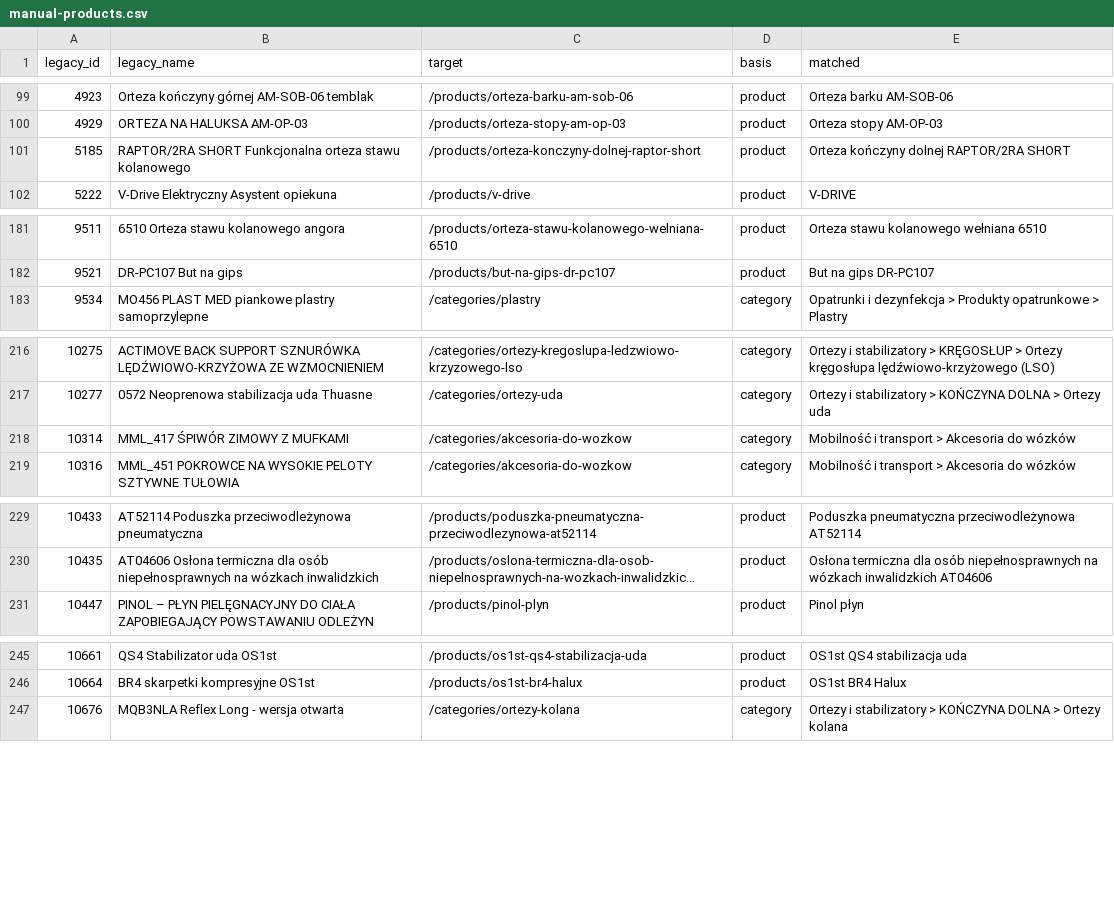
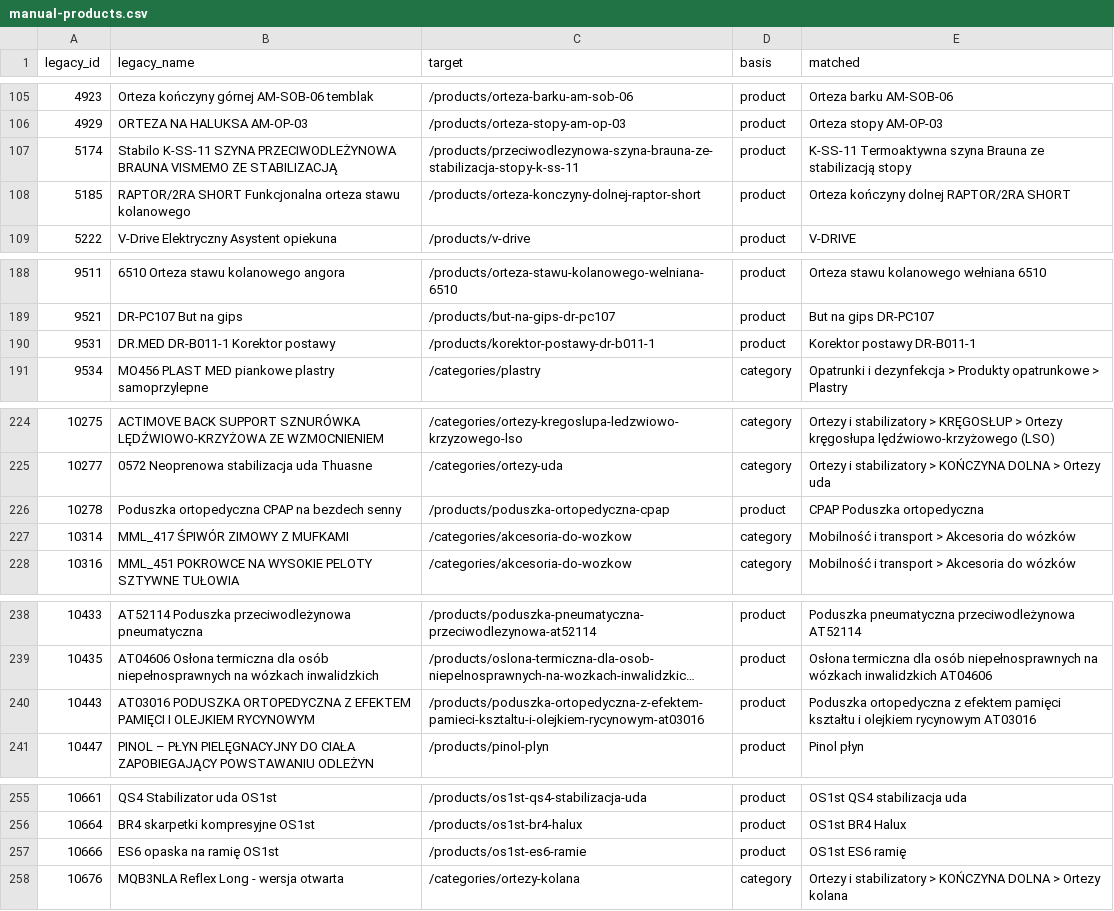
Before and after one commit to Thomas-Macheychuk-dev/konji-shop, a CSV file: scripts/seo/legacy-category-redirects-20261101/manual-products.csv, drawn as a sheet; only a part is shown, gaps mark what is left out; long unchanged cells end in …; the diff covers the shown part only; the diff names each change by its address in the sheet, - before the commit and + after, or states it on an @@ line.

```diff
--- a/scripts/seo/legacy-category-redirects-20261101/manual-products.csv
+++ b/scripts/seo/legacy-category-redirects-20261101/manual-products.csv
+row 107: 5174 | Stabilo K-SS-11 SZYNA PRZECIWODLEŻYNOWA BRAUNA VISMEMO ZE STABILIZACJĄ | /products/przeciwodlezynowa-szyna-brauna-ze-stabilizacja-stopy-k-ss-11 | product | K-SS-11 Termoaktywna szyna Brauna ze stabilizacją stopy
+row 190: 9531 | DR.MED DR-B011-1 Korektor postawy | /products/korektor-postawy-dr-b011-1 | product | Korektor postawy DR-B011-1
+row 226: 10278 | Poduszka ortopedyczna CPAP na bezdech senny | /products/poduszka-ortopedyczna-cpap | product | CPAP Poduszka ortopedyczna
+row 240: 10443 | AT03016 PODUSZKA ORTOPEDYCZNA Z EFEKTEM PAMIĘCI I OLEJKIEM RYCYNOWYM | /products/poduszka-ortopedyczna-z-efektem-pamieci-ksztaltu-i-olejkiem-rycynowym-at03016 | product | Poduszka ortopedyczna z efektem pamięci kształtu i olejkiem rycynowym AT03016
+row 257: 10666 | ES6 opaska na ramię OS1st | /products/os1st-es6-ramie | product | OS1st ES6 ramię
```
Also changed, not shown: 10 added rows elsewhere in this file, resources/seo/ortezka/review/legacy-category-redirects-20261101/unresolved-products.csv, 5 other files.
